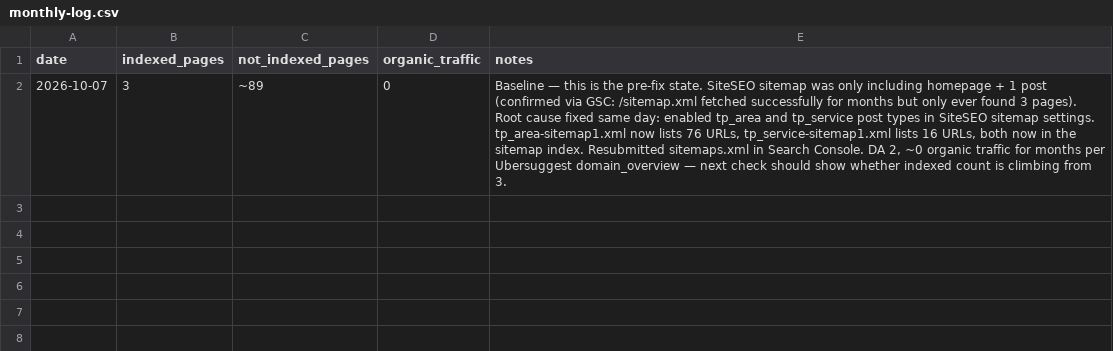
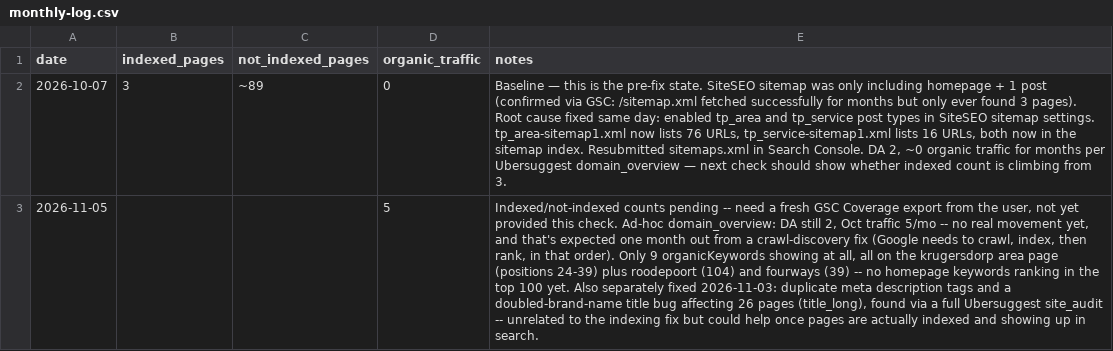
Before and after one commit to brackenplumber1-byte/online-advertising, a CSV file: .claude/keyword-tracking/sites/tysonsplumbersroodepoort/monthly-log.csv, drawn as a sheet; the diff names each change by its address in the sheet, - before the commit and + after, or states it on an @@ line.

```diff
--- a/.claude/keyword-tracking/sites/tysonsplumbersroodepoort/monthly-log.csv
+++ b/.claude/keyword-tracking/sites/tysonsplumbersroodepoort/monthly-log.csv
+row 3: 2026-11-05 |  |  | 5 | Indexed/not-indexed counts pending -- need a fresh GSC Coverage export from the user, not yet provided this check. Ad-hoc domain_overview: DA still 2, Oct traffic 5/mo -- no real movement yet, and that's expected one month out from a crawl-discovery fix (Google needs to crawl, index, then rank, in that order). Only 9 organicKeywords showing at all, all on the krugersdorp area page (positions 24-39) plus roodepoort (104) and fourways (39) -- no homepage keywords ranking in the top 100 yet. Also separately fixed 2026-11-03: duplicate meta description tags and a doubled-brand-name title bug affecting 26 pages (title_long), found via a full Ubersuggest site_audit -- unrelated to the indexing fix but could help once pages are actually indexed and showing up in search.
```
Also changed, not shown: .claude/keyword-tracking/sites/brackendownsplumber/monthly-log.csv, .claude/keyword-tracking/sites/mondeorplumbingservices/monthly-log.csv.
